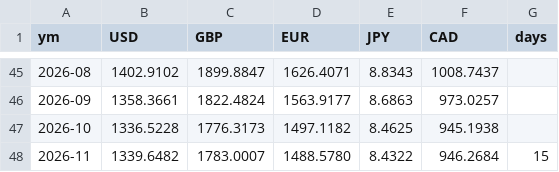
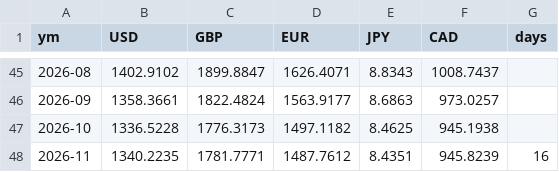
Before and after one commit to dayyyline-lgtm/coverage-dashboard, a CSV file: kbeauty/data/fx_month.csv, drawn as a sheet; only a part is shown, gaps mark what is left out.

```diff
--- a/kbeauty/data/fx_month.csv
+++ b/kbeauty/data/fx_month.csv
@@ -47,2 +47,2 @@ ym,USD,GBP,EUR,JPY,CAD,days
 2026-10,1336.5228,1776.3173,1497.1182,8.4625,945.1938,
-2026-11,1339.6482,1783.0007,1488.5780,8.4322,946.2684,15
+2026-11,1340.2235,1781.7771,1487.7612,8.4351,945.8239,16
```
Also changed, not shown: 3 other files.
